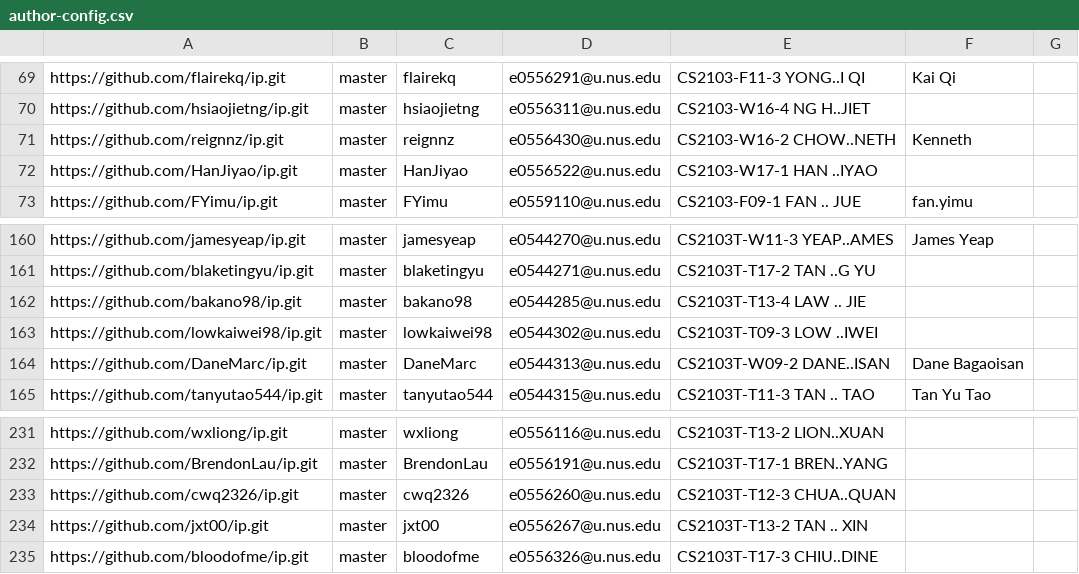
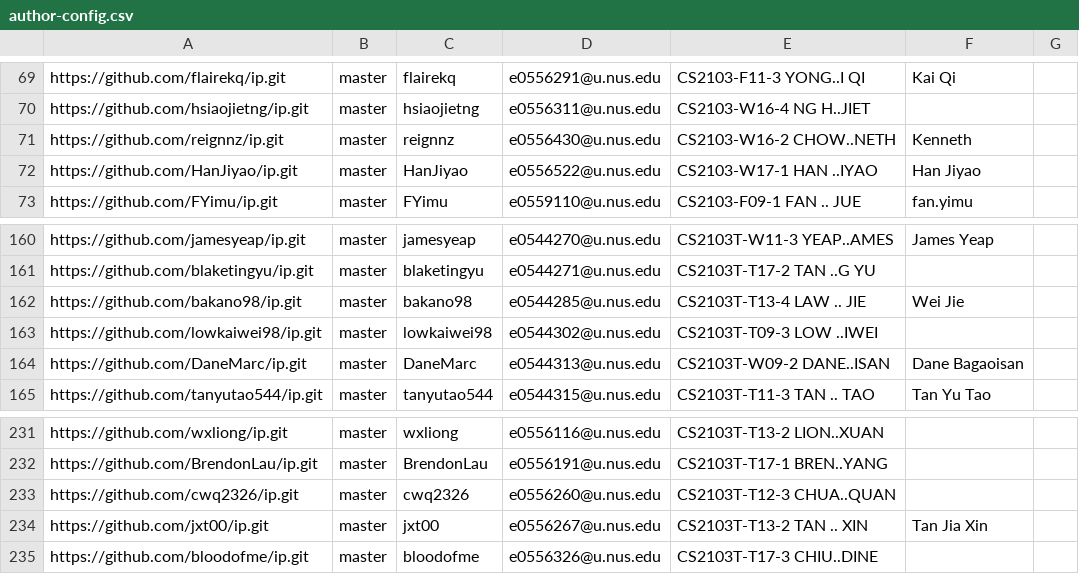
Before and after one commit to nus-cs2103-AY2122S2/ip-dashboard, a CSV file: configs/author-config.csv, drawn as a sheet; only a part is shown, gaps mark what is left out.

Commit message:
Update configs

```diff
--- a/configs/author-config.csv
+++ b/configs/author-config.csv
@@ -71,3 +71,3 @@ https://github.com/hsiaojietng/ip.git,master,hsiaojietng,e0556311@u.nus.edu,CS21
 https://github.com/reignnz/ip.git,master,reignnz,e0556430@u.nus.edu,CS2103-W16-2 CHOW..NETH,Kenneth,
-https://github.com/HanJiyao/ip.git,master,HanJiyao,e0556522@u.nus.edu,CS2103-W17-1 HAN ..IYAO,,
+https://github.com/HanJiyao/ip.git,master,HanJiyao,e0556522@u.nus.edu,CS2103-W17-1 HAN ..IYAO,Han Jiyao,
 https://github.com/FYimu/ip.git,master,FYimu,e0559110@u.nus.edu,CS2103-F09-1 FAN .. JUE,fan.yimu,
@@ -161,3 +161,3 @@ https://github.com/jamesyeap/ip.git,master,jamesyeap,e0544270@u.nus.edu,CS2103T-
 https://github.com/blaketingyu/ip.git,master,blaketingyu,e0544271@u.nus.edu,CS2103T-T17-2 TAN ..G YU,,
-https://github.com/bakano98/ip.git,master,bakano98,e0544285@u.nus.edu,CS2103T-T13-4 LAW .. JIE,,
+https://github.com/bakano98/ip.git,master,bakano98,e0544285@u.nus.edu,CS2103T-T13-4 LAW .. JIE,Wei Jie,
 https://github.com/lowkaiwei98/ip.git,master,lowkaiwei98,e0544302@u.nus.edu,CS2103T-T09-3 LOW ..IWEI,,
@@ -233,3 +233,3 @@ https://github.com/BrendonLau/ip.git,master,BrendonLau,e0556191@u.nus.edu,CS2103
 https://github.com/cwq2326/ip.git,master,cwq2326,e0556260@u.nus.edu,CS2103T-T12-3 CHUA..QUAN,,
-https://github.com/jxt00/ip.git,master,jxt00,e0556267@u.nus.edu,CS2103T-T13-2 TAN .. XIN,,
+https://github.com/jxt00/ip.git,master,jxt00,e0556267@u.nus.edu,CS2103T-T13-2 TAN .. XIN,Tan Jia Xin,
 https://github.com/bloodofme/ip.git,master,bloodofme,e0556326@u.nus.edu,CS2103T-T17-3 CHIU..DINE,,
```
